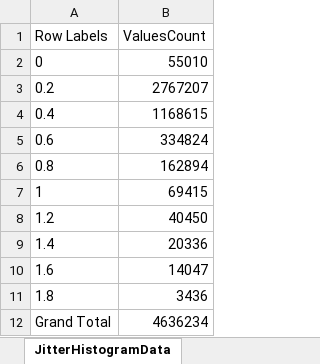
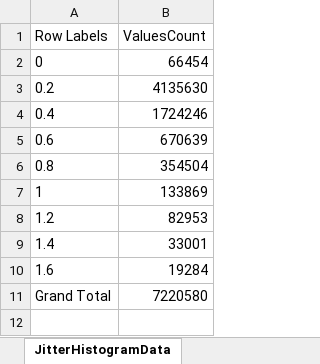
Before and after one commit to fandrei/AppMetrics, an Excel workbook: Reports/CIAPI.CS.Excel - Latency report.xlsx, sheet JitterHistogramData, drawn as a sheet; values as stored, in another font and other column widths than the file's, no borders; removed rows and columns are numbered as before the commit, all else as after; the diff names each change by its address in the sheet, - before the commit and + after, or states it on an @@ line.

Commit message:
data update

```diff
--- a/Reports/CIAPI.CS.Excel - Latency report.xlsx (sheet JitterHistogramData)
+++ b/Reports/CIAPI.CS.Excel - Latency report.xlsx (sheet JitterHistogramData)
-B2 (ValuesCount): 55010
+B2 (ValuesCount): 66454
-B3 (ValuesCount): 2767207
+B3 (ValuesCount): 4135630
-B4 (ValuesCount): 1168615
+B4 (ValuesCount): 1724246
-B5 (ValuesCount): 334824
+B5 (ValuesCount): 670639
-B6 (ValuesCount): 162894
+B6 (ValuesCount): 354504
-B7 (ValuesCount): 69415
+B7 (ValuesCount): 133869
-B8 (ValuesCount): 40450
+B8 (ValuesCount): 82953
-B9 (ValuesCount): 20336
+B9 (ValuesCount): 33001
-B10 (ValuesCount): 14047
+B10 (ValuesCount): 19284
-row 11: 1.8 | 3436
-B11 (ValuesCount): 4636234
+B11 (ValuesCount): 7220580
```
Also changed, not shown: sheet HistogramData, sheet BoxplotData, sheet MeasuresCountData, sheet Summary, sheet JitterHistogram, sheet Histogram, 1 more sheet, charts or pictures, 4 other files.
